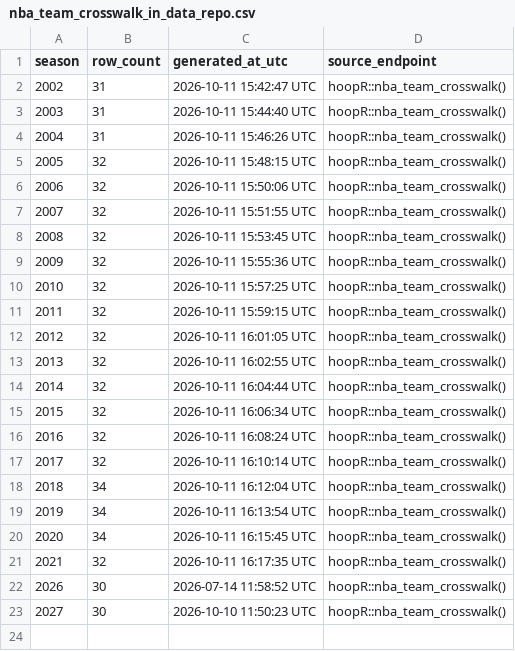
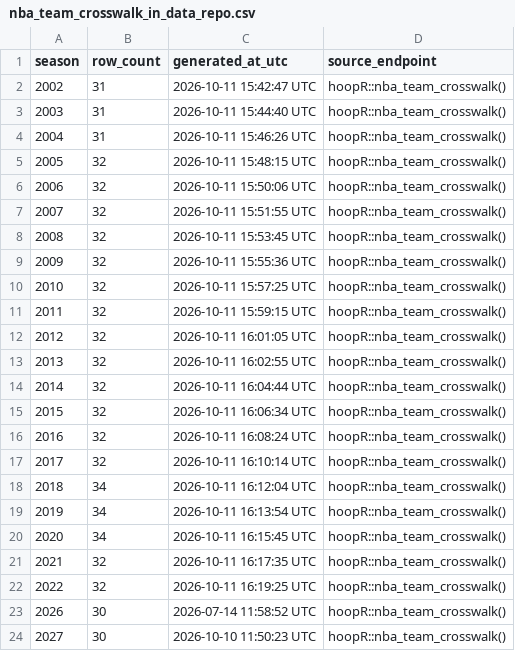
Before and after one commit to sportsdataverse/hoopR-nba-data, a CSV file: nba/crosswalk/nba_team_crosswalk_in_data_repo.csv, drawn as a sheet.

```diff
--- a/nba/crosswalk/nba_team_crosswalk_in_data_repo.csv
+++ b/nba/crosswalk/nba_team_crosswalk_in_data_repo.csv
@@ -21,2 +21,3 @@ season,row_count,generated_at_utc,source_endpoint
 2021,32,2026-10-11 16:17:35 UTC,hoopR::nba_team_crosswalk()
+2022,32,2026-10-11 16:19:25 UTC,hoopR::nba_team_crosswalk()
 2026,30,2026-07-14 11:58:52 UTC,hoopR::nba_team_crosswalk()
```
Also changed, not shown: nba/crosswalk/nba_player_crosswalk_in_data_repo.csv, nba/crosswalk/nba_schedule_crosswalk_in_data_repo.csv, 3 other files.
